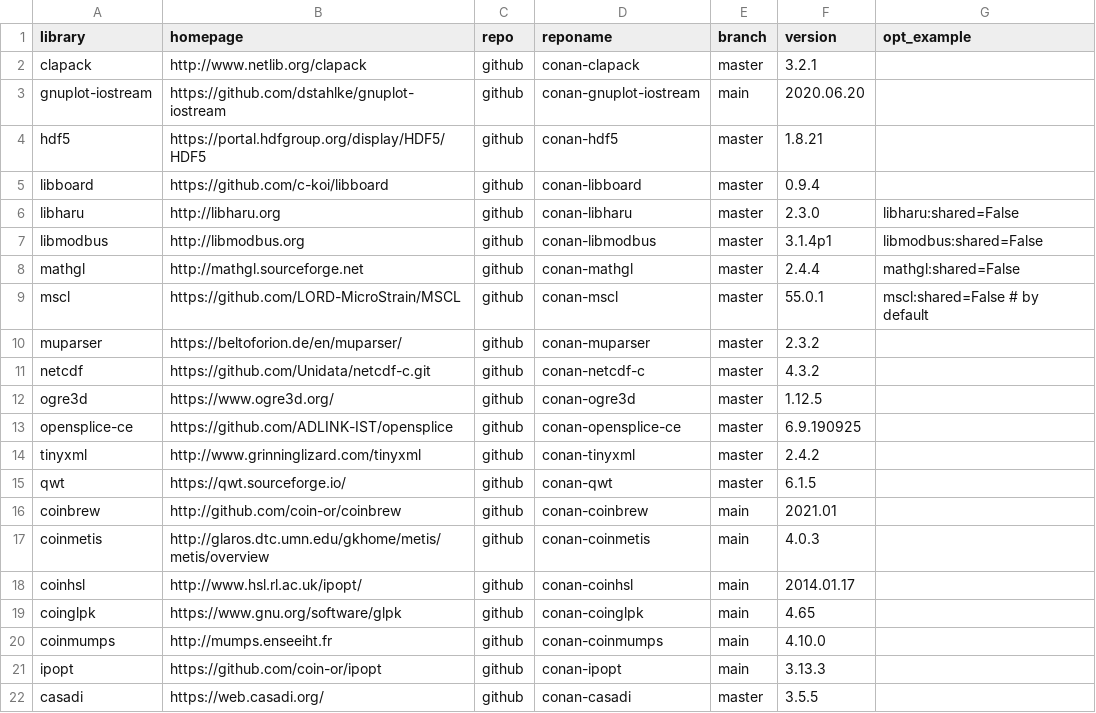
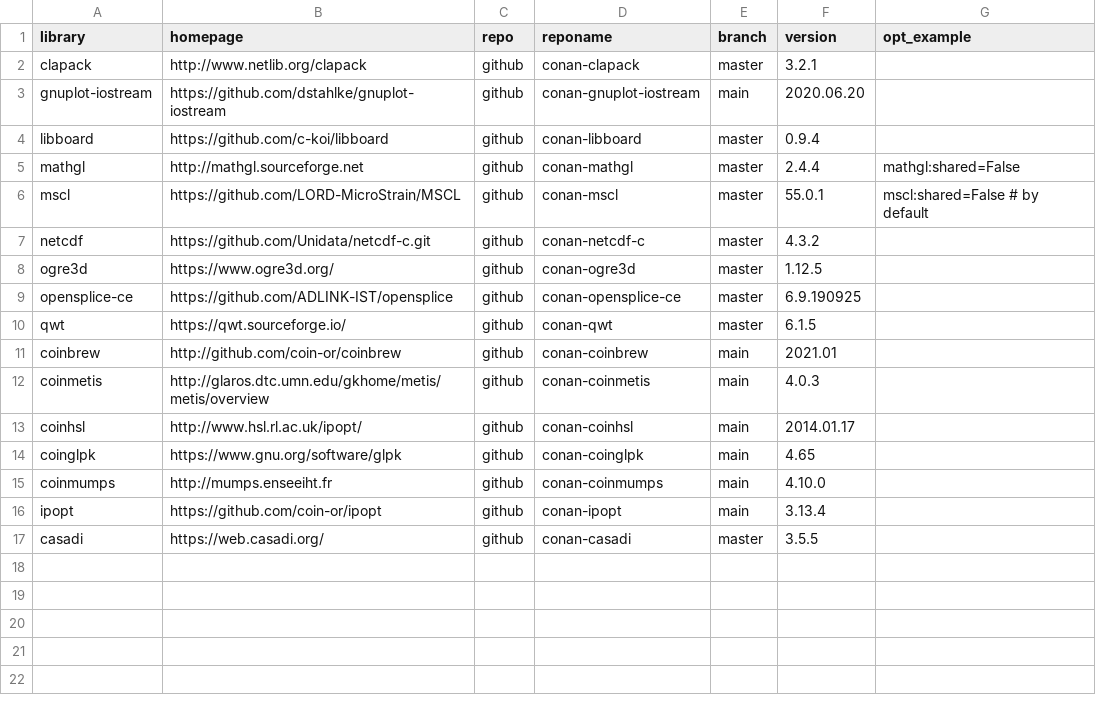
Before and after one commit to sintef-ocean/status-conan-recipes, a CSV file: scripts/list.csv, drawn as a sheet.

Commit message:
Remove packages found in conan-center

```diff
--- a/scripts/list.csv
+++ b/scripts/list.csv
@@ -3,9 +3,5 @@ clapack,http://www.netlib.org/clapack,github,conan-clapack,master,3.2.1,
 gnuplot-iostream,https://github.com/dstahlke/gnuplot-iostream,github,conan-gnuplot-iostream,main,2020.06.20,
-hdf5,https://portal.hdfgroup.org/display/HDF5/HDF5,github,conan-hdf5,master,1.8.21,
 libboard,https://github.com/c-koi/libboard,github,conan-libboard,master,0.9.4,
-libharu,http://libharu.org,github,conan-libharu,master,2.3.0,libharu:shared=False
-libmodbus,http://libmodbus.org,github,conan-libmodbus,master,3.1.4p1,libmodbus:shared=False
 mathgl,http://mathgl.sourceforge.net,github,conan-mathgl,master,2.4.4,mathgl:shared=False
 mscl,https://github.com/LORD-MicroStrain/MSCL,github,conan-mscl,master,55.0.1,mscl:shared=False # by default
-muparser,https://beltoforion.de/en/muparser/,github,conan-muparser,master,2.3.2,
 netcdf,https://github.com/Unidata/netcdf-c.git,github,conan-netcdf-c,master,4.3.2,
@@ -13,3 +9,2 @@ ogre3d,https://www.ogre3d.org/,github,conan-ogre3d,master,1.12.5,
 opensplice-ce,https://github.com/ADLINK-IST/opensplice,github,conan-opensplice-ce,master,6.9.190925
-tinyxml,http://www.grinninglizard.com/tinyxml,github,conan-tinyxml,master,2.4.2,
 qwt,https://qwt.sourceforge.io/,github,conan-qwt,master,6.1.5,
@@ -20,3 +15,3 @@ coinglpk,https://www.gnu.org/software/glpk,github,conan-coinglpk,main,4.65
 coinmumps,http://mumps.enseeiht.fr,github,conan-coinmumps,main,4.10.0
-ipopt,https://github.com/coin-or/ipopt,github,conan-ipopt,main,3.13.3
+ipopt,https://github.com/coin-or/ipopt,github,conan-ipopt,main,3.13.4
 casadi,https://web.casadi.org/,github,conan-casadi,master,3.5.5
```
Also changed, not shown: 3 other files.
